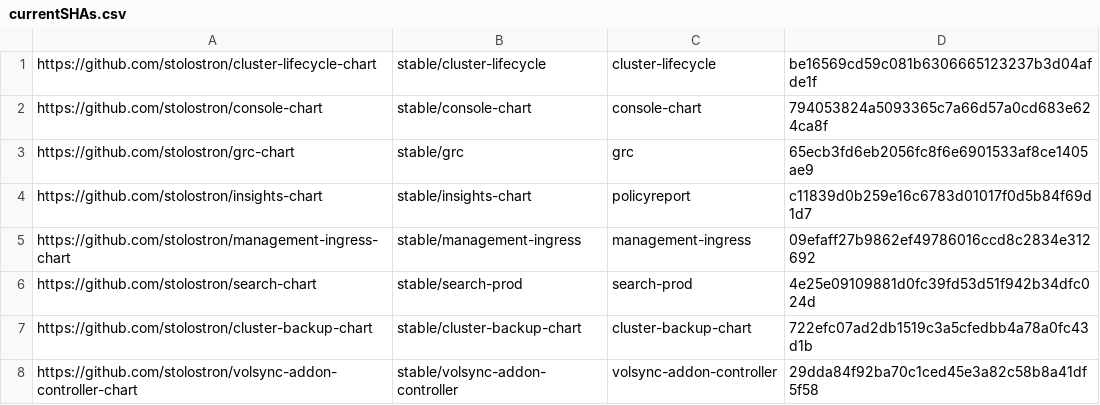
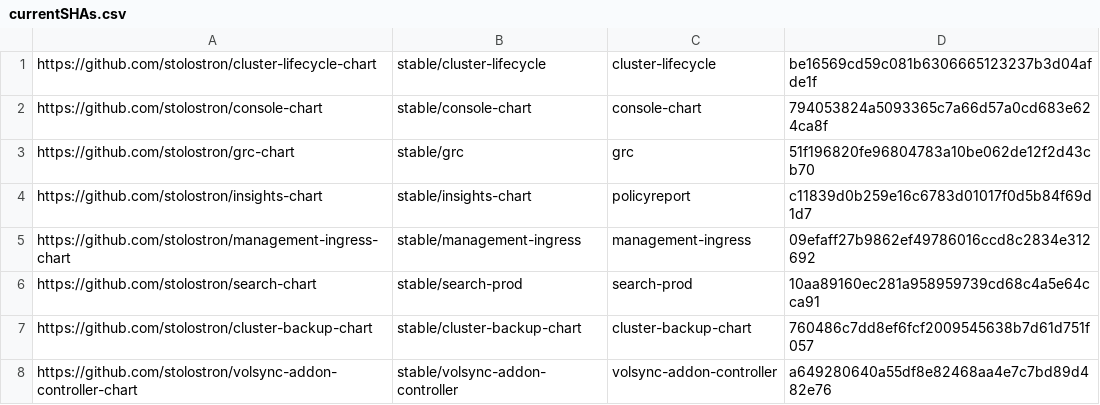
Before and after one commit to stolostron/multiclusterhub-repo, a CSV file: currentSHAs.csv, drawn as a sheet.

```diff
--- a/currentSHAs.csv
+++ b/currentSHAs.csv
@@ -2,7 +2,7 @@ https://github.com/stolostron/cluster-lifecycle-chart,stable/cluster-lifecycle,c
 https://github.com/stolostron/console-chart,stable/console-chart,console-chart,794053824a5093365c7a66d57a0cd683e624ca8f
-https://github.com/stolostron/grc-chart,stable/grc,grc,65ecb3fd6eb2056fc8f6e6901533af8ce1405ae9
+https://github.com/stolostron/grc-chart,stable/grc,grc,51f196820fe96804783a10be062de12f2d43cb70
 https://github.com/stolostron/insights-chart,stable/insights-chart,policyreport,c11839d0b259e16c6783d01017f0d5b84f69d1d7
 https://github.com/stolostron/management-ingress-chart,stable/management-ingress,management-ingress,09efaff27b9862ef49786016ccd8c2834e312692
-https://github.com/stolostron/search-chart,stable/search-prod,search-prod,4e25e09109881d0fc39fd53d51f942b34dfc024d
-https://github.com/stolostron/cluster-backup-chart,stable/cluster-backup-chart,cluster-backup-chart,722efc07ad2db1519c3a5cfedbb4a78a0fc43d1b
-https://github.com/stolostron/volsync-addon-controller-chart,stable/volsync-addon-controller,volsync-addon-controller,29dda84f92ba70c1ced45e3a82c58b8a41df5f58
+https://github.com/stolostron/search-chart,stable/search-prod,search-prod,10aa89160ec281a958959739cd68c4a5e64cca91
+https://github.com/stolostron/cluster-backup-chart,stable/cluster-backup-chart,cluster-backup-chart,760486c7dd8ef6fcf2009545638b7d61d751f057
+https://github.com/stolostron/volsync-addon-controller-chart,stable/volsync-addon-controller,volsync-addon-controller,a649280640a55df8e82468aa4e7c7bd89d482e76
```
Also changed, not shown: 1 other file.
